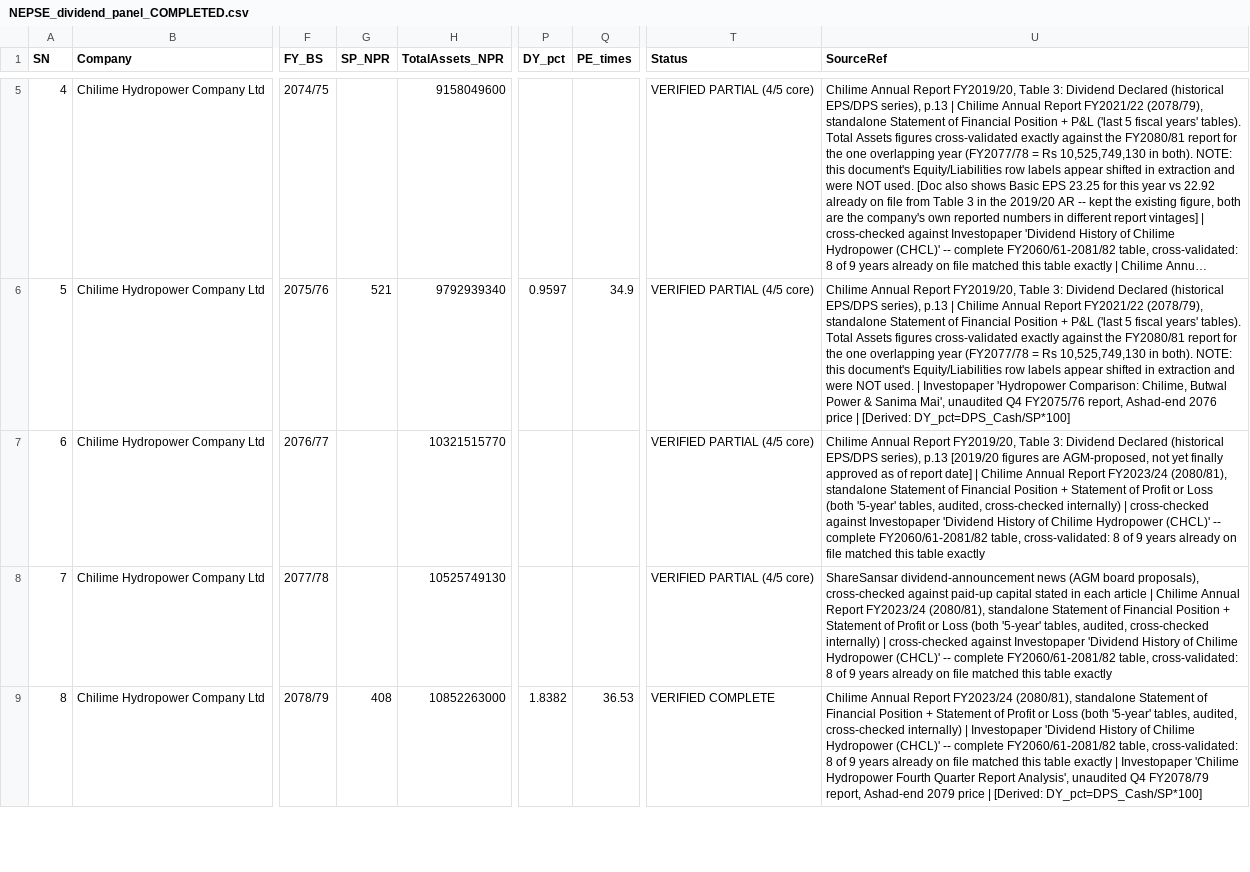
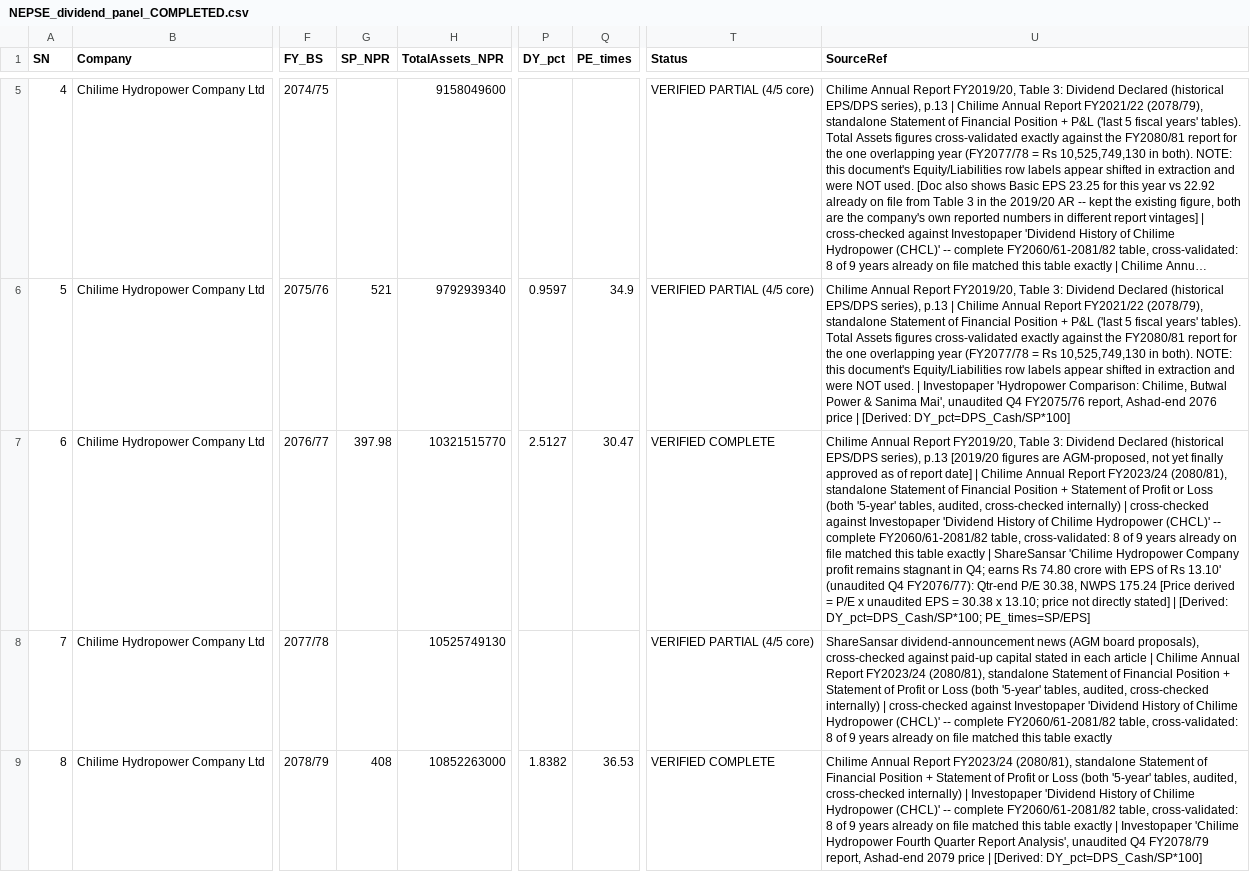
Before and after one commit to deadshotxx26-stack/nepse-dividend-data, a CSV file: NEPSE_dividend_panel_COMPLETED.csv, drawn as a sheet; only a part is shown, gaps mark what is left out; long unchanged cells end in …; the diff covers the shown part only; the diff names each change by its address in the sheet, - before the commit and + after, or states it on an @@ line.

```diff
--- a/NEPSE_dividend_panel_COMPLETED.csv
+++ b/NEPSE_dividend_panel_COMPLETED.csv
-G7 (SP_NPR): (empty)
+G7 (SP_NPR): 397.98
-P7 (DY_pct): (empty)
+P7 (DY_pct): 2.5127
-Q7 (PE_times): (empty)
+Q7 (PE_times): 30.47
-T7 (Status): VERIFIED PARTIAL (4/5 core)
+T7 (Status): VERIFIED COMPLETE
-U7 (SourceRef): …table exactly
+U7 (SourceRef): …table exactly | ShareSansar 'Chilime Hydropower Company profit remains stagnant in Q4; earns Rs 74.80 crore with EPS of Rs 13.10' (unaudited Q4 FY2076/77): Qtr-end P/E 30.38, NWPS 175.24 [Price derived = P/E x unaudited EPS = 30.38 x 13.10; price not directly stated] | [Derived: DY_pct=DPS_Cash/SP*100; PE_times=SP/EPS]
```
Also changed, not shown: 13 edited cells elsewhere in this file.
